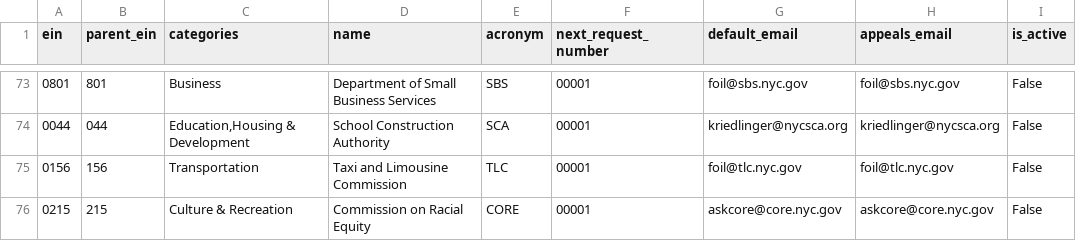
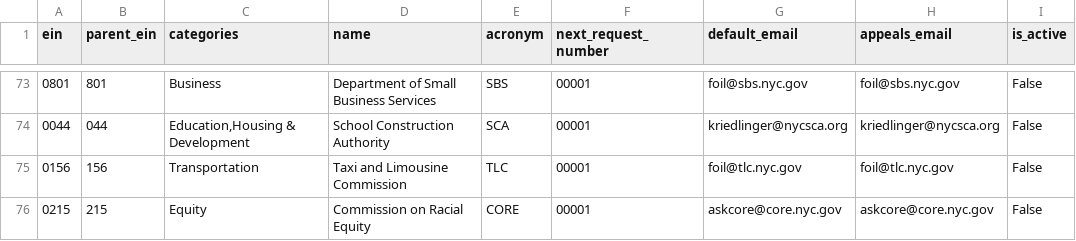
Before and after one commit to CityOfNewYork/NYCOpenRecords, a CSV file: data/agencies.csv, drawn as a sheet; only a part is shown, gaps mark what is left out.

Commit message:
Added Equity category for agencies

```diff
--- a/data/agencies.csv
+++ b/data/agencies.csv
@@ -75,2 +75,2 @@
 "0156","156","Transportation","Taxi and Limousine Commission","TLC","00001","foil@tlc.nyc.gov","foil@tlc.nyc.gov","False"
-"0215","215","Culture & Recreation","Commission on Racial Equity","CORE","00001","askcore@core.nyc.gov","askcore@core.nyc.gov","False"
+"0215","215","Equity","Commission on Racial Equity","CORE","00001","askcore@core.nyc.gov","askcore@core.nyc.gov","False"
```
Also changed, not shown: data/agencies_test.csv, 3 other files.
